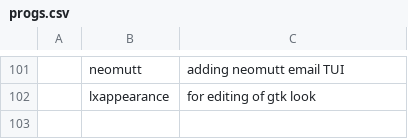
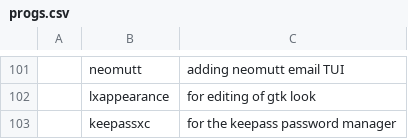
Before and after one commit to tiyn/larbs, a CSV file: progs.csv, drawn as a sheet; only a part is shown, gaps mark what is left out; the diff names each change by its address in the sheet, - before the commit and + after, or states it on an @@ line.

Commit message:
0.0.4 adding keepassxc

```diff
--- a/progs.csv
+++ b/progs.csv
+row 103:  | keepassxc | for the keepass password manager
```
Also changed, not shown: 1 other file.
